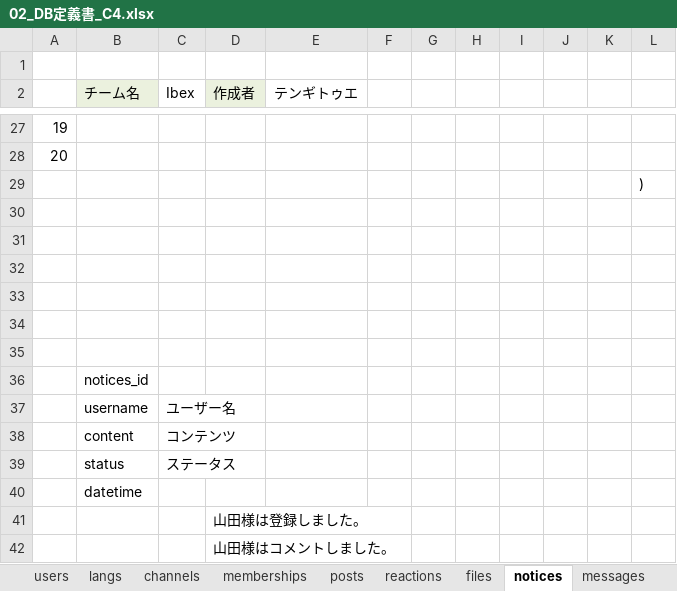
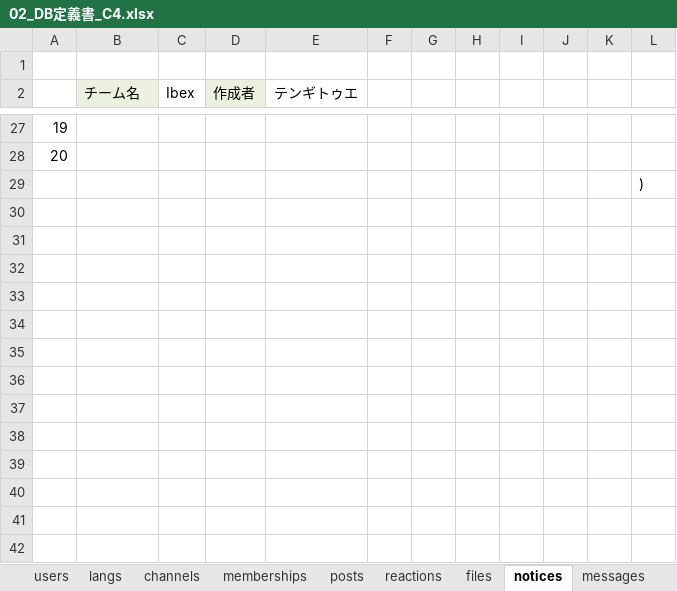
Before and after one commit to plusdojo2024/C4, an Excel workbook: doc/DB設計書/02_DB定義書_C4.xlsx, sheet notices, drawn as a sheet; only a part is shown, gaps mark what is left out; values as stored, in another font and other column widths than the file's, no borders; the diff names each change by its address in the sheet, - before the commit and + after, or states it on an @@ line.

```diff
--- a/doc/DB設計書/02_DB定義書_C4.xlsx (sheet notices)
+++ b/doc/DB設計書/02_DB定義書_C4.xlsx (sheet notices)
-row 30: (empty)
-row 31: (empty)
-row 32: (empty)
-row 33: (empty)
-row 34: (empty)
-row 35: (empty)
-row 36:  | notices_id
-row 37:  | username | ユーザー名
-row 38:  | content | コンテンツ
-row 39:  | status | ステータス
-row 40:  | datetime
-row 41:  |  |  | 山田様は登録しました。
-row 42:  |  |  | 山田様はコメントしました。
```
Also changed, not shown: sheet posts, sheet conversations, sheet users, sheet channels, sheet memberships.
